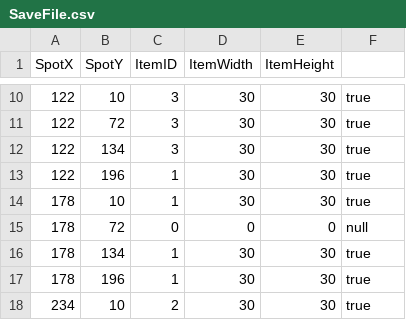
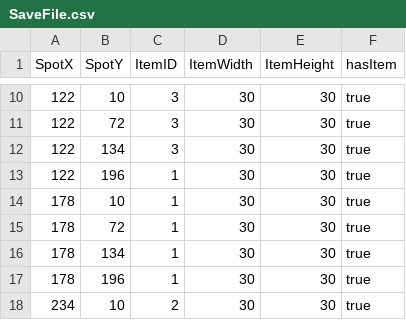
Before and after one commit to shayvdw/FinalProject, a CSV file: SaveFile.csv, drawn as a sheet; only a part is shown, gaps mark what is left out; the diff names each change by its address in the sheet, - before the commit and + after, or states it on an @@ line.

Commit message:
map can save

```diff
--- a/SaveFile.csv
+++ b/SaveFile.csv
-F1: (empty)
+F1: hasItem
-C15 (ItemID): 0
+C15 (ItemID): 1
-D15 (ItemWidth): 0
+D15 (ItemWidth): 30
-E15 (ItemHeight): 0
+E15 (ItemHeight): 30
-F15 (hasItem): null
+F15 (hasItem): true
```
Also changed, not shown: 6 other files.
